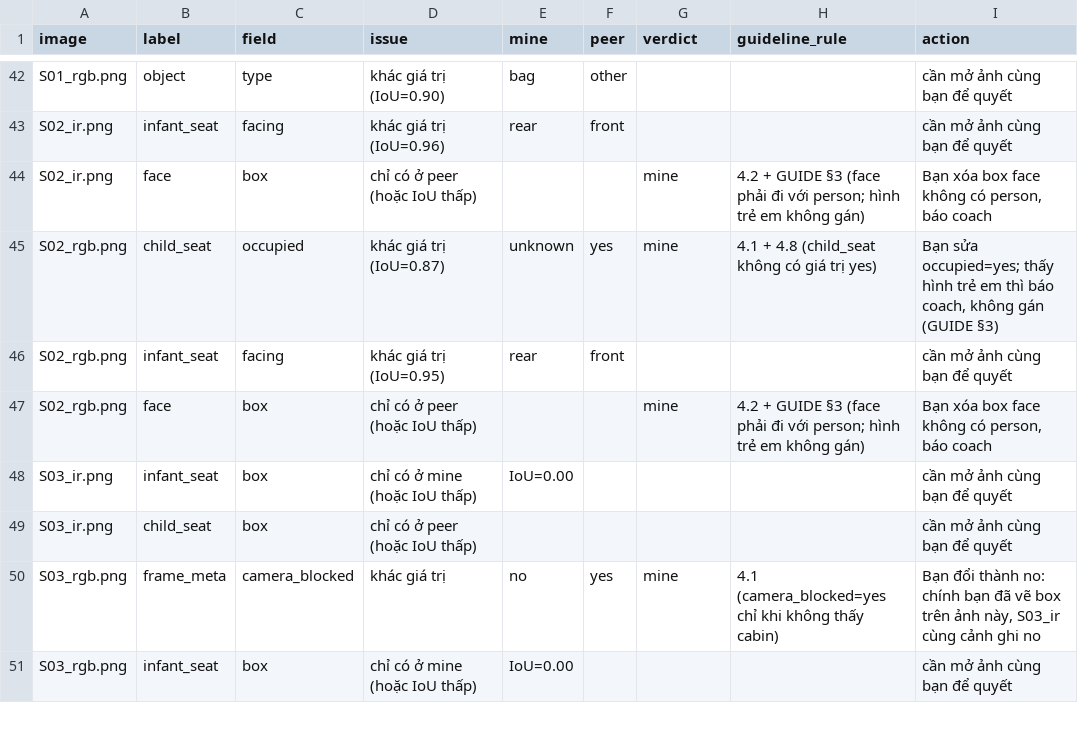
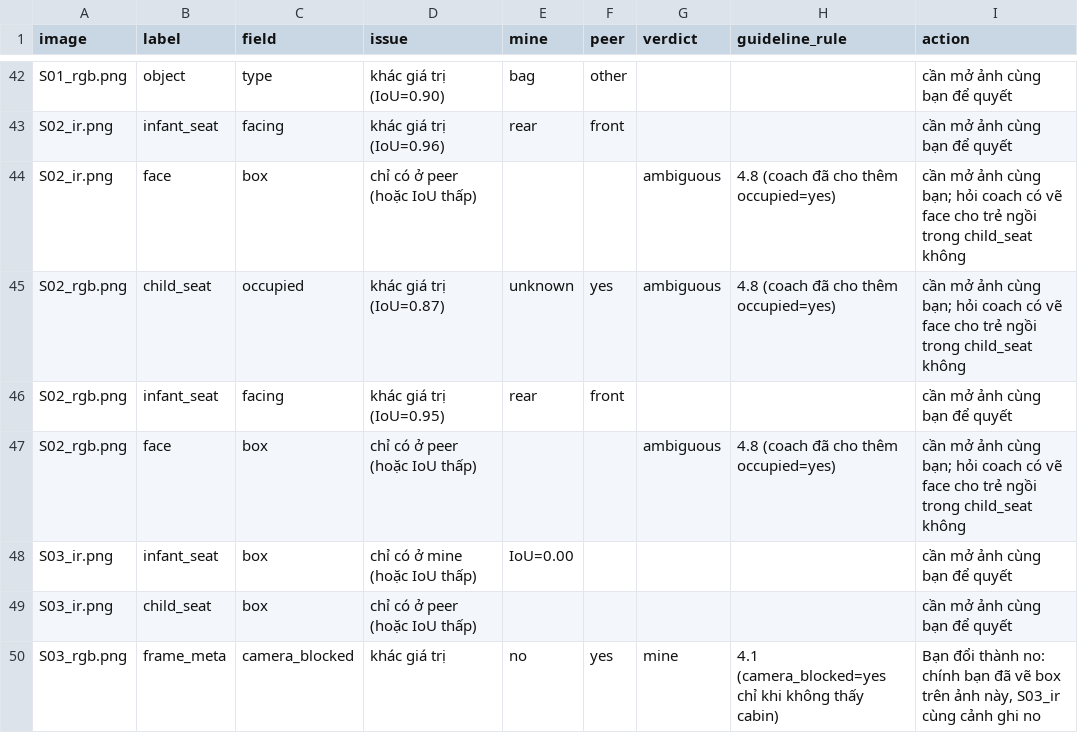
Before and after one commit to khanhtrinhkt2014/K5-L2-DAY12-NguyenKhanhTrinh-2A202603026-DMSOMS, a CSV file: disagreement_log.csv, drawn as a sheet; only a part is shown, gaps mark what is left out; the shorter side is filled out with more unchanged rows.

Commit message:
Sua disagreement_log (S02: occupied=yes hop le theo coach) va ghi chu schema trong check_final

```diff
--- a/disagreement_log.csv
+++ b/disagreement_log.csv
@@ -43,6 +43,6 @@ S01_rgb.png,object,type,khác giá trị (IoU=0.90),bag,other,,,cần mở ảnh
 S02_ir.png,infant_seat,facing,khác giá trị (IoU=0.96),rear,front,,,cần mở ảnh cùng bạn để quyết
-S02_ir.png,face,box,chỉ có ở peer (hoặc IoU thấp),,,mine,4.2 + GUIDE §3 (face phải đi với person; hình trẻ em không gán),"Bạn xóa box face không có person, báo coach"
-S02_rgb.png,child_seat,occupied,khác giá trị (IoU=0.87),unknown,yes,mine,4.1 + 4.8 (child_seat không có giá trị yes),"Bạn sửa occupied=yes; thấy hình trẻ em thì báo coach, không gán (GUIDE §3)"
+S02_ir.png,face,box,chỉ có ở peer (hoặc IoU thấp),,,ambiguous,4.8 (coach đã cho thêm occupied=yes),cần mở ảnh cùng bạn; hỏi coach có vẽ face cho trẻ ngồi trong child_seat không
+S02_rgb.png,child_seat,occupied,khác giá trị (IoU=0.87),unknown,yes,ambiguous,4.8 (coach đã cho thêm occupied=yes),cần mở ảnh cùng bạn; hỏi coach có vẽ face cho trẻ ngồi trong child_seat không
 S02_rgb.png,infant_seat,facing,khác giá trị (IoU=0.95),rear,front,,,cần mở ảnh cùng bạn để quyết
-S02_rgb.png,face,box,chỉ có ở peer (hoặc IoU thấp),,,mine,4.2 + GUIDE §3 (face phải đi với person; hình trẻ em không gán),"Bạn xóa box face không có person, báo coach"
+S02_rgb.png,face,box,chỉ có ở peer (hoặc IoU thấp),,,ambiguous,4.8 (coach đã cho thêm occupied=yes),cần mở ảnh cùng bạn; hỏi coach có vẽ face cho trẻ ngồi trong child_seat không
 S03_ir.png,infant_seat,box,chỉ có ở mine (hoặc IoU thấp),IoU=0.00,,,,cần mở ảnh cùng bạn để quyết
```
Also changed, not shown: 1 other file.
